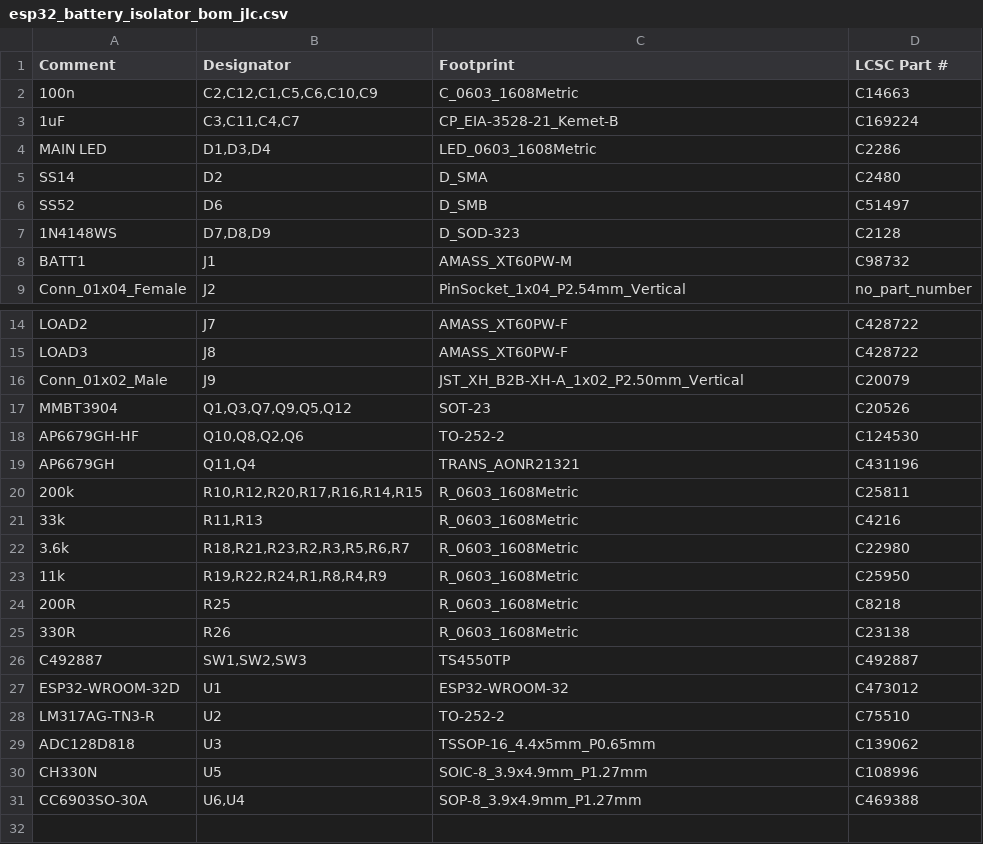
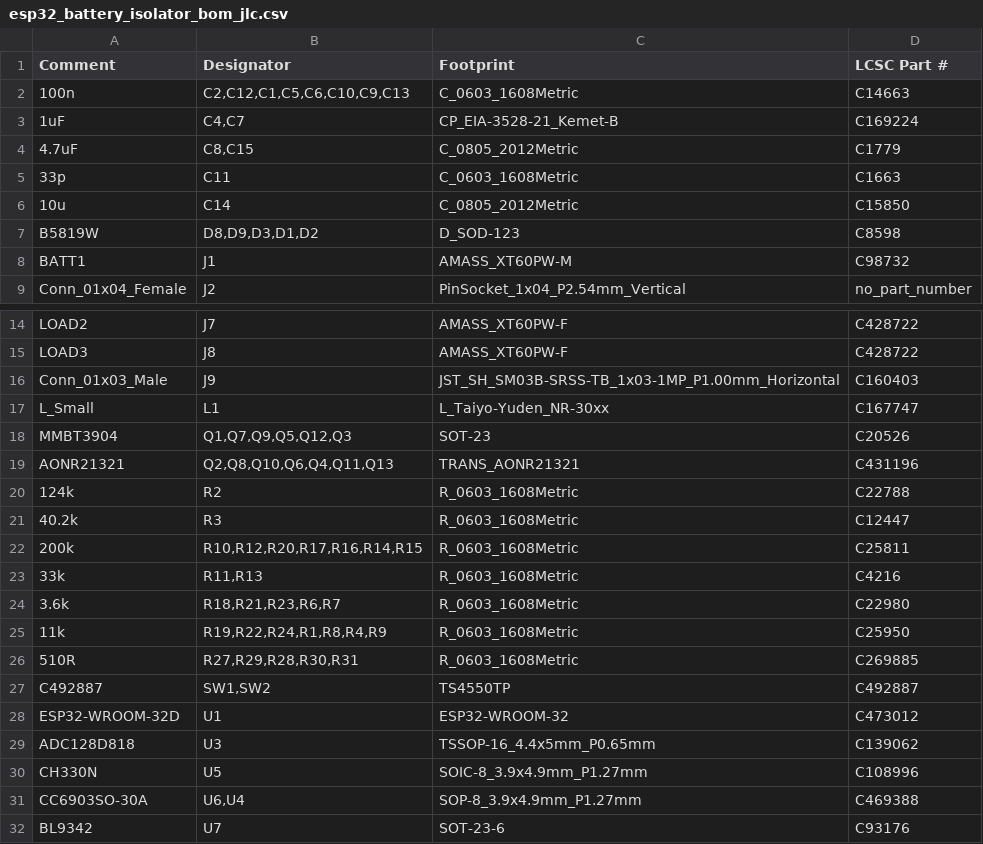
Before and after one commit to 84ace/esp32_battery_isolator, a CSV file: jlcpcb/esp32_battery_isolator_bom_jlc.csv, drawn as a sheet; only a part is shown, gaps mark what is left out.

```diff
--- a/jlcpcb/esp32_battery_isolator_bom_jlc.csv
+++ b/jlcpcb/esp32_battery_isolator_bom_jlc.csv
@@ -1,8 +1,8 @@
 "Comment","Designator","Footprint","LCSC Part #"
-"100n","C2,C12,C1,C5,C6,C10,C9","C_0603_1608Metric","C14663"
-"1uF","C3,C11,C4,C7","CP_EIA-3528-21_Kemet-B","C169224"
-"MAIN LED","D1,D3,D4","LED_0603_1608Metric","C2286"
-"SS14","D2","D_SMA","C2480"
-"SS52","D6","D_SMB","C51497"
-"1N4148WS","D7,D8,D9","D_SOD-323","C2128"
+"100n","C2,C12,C1,C5,C6,C10,C9,C13","C_0603_1608Metric","C14663"
+"1uF","C4,C7","CP_EIA-3528-21_Kemet-B","C169224"
+"4.7uF","C8,C15","C_0805_2012Metric","C1779"
+"33p","C11","C_0603_1608Metric","C1663"
+"10u","C14","C_0805_2012Metric","C15850"
+"B5819W","D8,D9,D3,D1,D2","D_SOD-123","C8598"
 "BATT1","J1","AMASS_XT60PW-M","C98732"
@@ -15,15 +15,15 @@
 "LOAD3","J8","AMASS_XT60PW-F","C428722"
-"Conn_01x02_Male","J9","JST_XH_B2B-XH-A_1x02_P2.50mm_Vertical","C20079"
-"MMBT3904","Q1,Q3,Q7,Q9,Q5,Q12","SOT-23","C20526"
-"AP6679GH-HF","Q10,Q8,Q2,Q6","TO-252-2","C124530"
-"AP6679GH","Q11,Q4","TRANS_AONR21321","C431196"
+"Conn_01x03_Male","J9","JST_SH_SM03B-SRSS-TB_1x03-1MP_P1.00mm_Horizontal","C160403"
+"L_Small","L1","L_Taiyo-Yuden_NR-30xx","C167747"
+"MMBT3904","Q1,Q7,Q9,Q5,Q12,Q3","SOT-23","C20526"
+"AONR21321","Q2,Q8,Q10,Q6,Q4,Q11,Q13","TRANS_AONR21321","C431196"
+"124k","R2","R_0603_1608Metric","C22788"
+"40.2k","R3","R_0603_1608Metric","C12447"
 "200k","R10,R12,R20,R17,R16,R14,R15","R_0603_1608Metric","C25811"
 "33k","R11,R13","R_0603_1608Metric","C4216"
-"3.6k","R18,R21,R23,R2,R3,R5,R6,R7","R_0603_1608Metric","C22980"
+"3.6k","R18,R21,R23,R6,R7","R_0603_1608Metric","C22980"
 "11k","R19,R22,R24,R1,R8,R4,R9","R_0603_1608Metric","C25950"
-"200R","R25","R_0603_1608Metric","C8218"
-"330R","R26","R_0603_1608Metric","C23138"
-"C492887","SW1,SW2,SW3","TS4550TP","C492887"
+"510R","R27,R29,R28,R30,R31","R_0603_1608Metric","C269885"
+"C492887","SW1,SW2","TS4550TP","C492887"
 "ESP32-WROOM-32D","U1","ESP32-WROOM-32","C473012"
-"LM317AG-TN3-R","U2","TO-252-2","C75510"
 "ADC128D818","U3","TSSOP-16_4.4x5mm_P0.65mm","C139062"
@@ -31 +31,2 @@
 "CC6903SO-30A","U6,U4","SOP-8_3.9x4.9mm_P1.27mm","C469388"
+"BL9342","U7","SOT-23-6","C93176"
```
Also changed, not shown: gerber/esp32_battery_isolator-all-pos.csv, jlcpcb/esp32_battery_isolator_cpl_jlc.csv, 25 other files.
